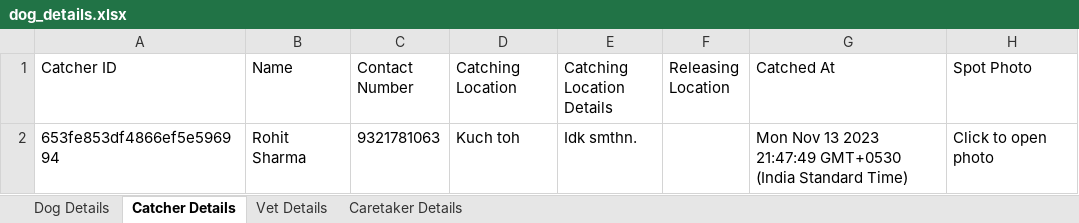
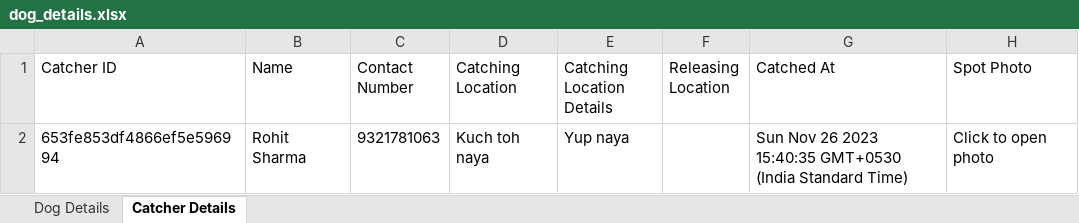
Before and after one commit to DhruvLohar/DogNGOApp, an Excel workbook: backend/public/dog_details.xlsx, sheet Catcher Details, drawn as a sheet; values as stored, in another font and other column widths than the file's, no borders; the diff names each change by its address in the sheet, - before the commit and + after, or states it on an @@ line.

```diff
--- a/backend/public/dog_details.xlsx (sheet Catcher Details)
+++ b/backend/public/dog_details.xlsx (sheet Catcher Details)
-sheet tab: Vet Details
-sheet tab: Caretaker Details
-D2 (Catching Location): Kuch toh
+D2 (Catching Location): Kuch toh naya
-E2 (Catching Location Details): Idk smthn.
+E2 (Catching Location Details): Yup naya
-G2 (Catched At): Mon Nov 13 2023 21:47:49 GMT+0530 (India…
+G2 (Catched At): Sun Nov 26 2023 15:40:35 GMT+0530 (India…
```
Also changed, not shown: sheet Dog Details, 13 other files.
